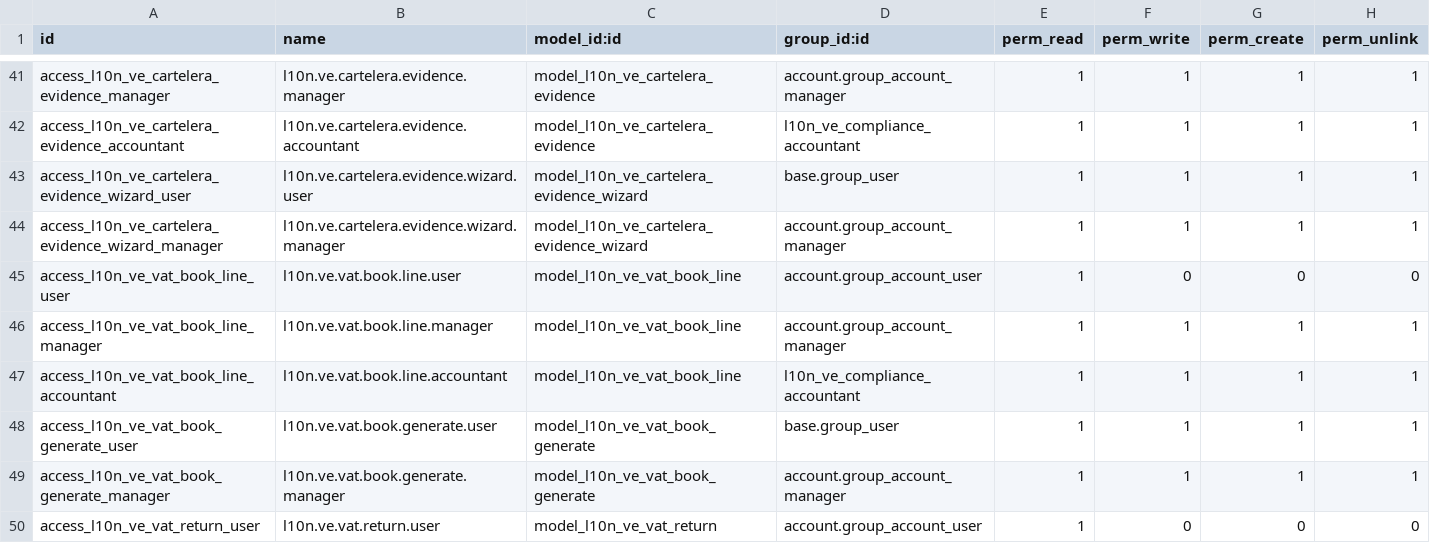
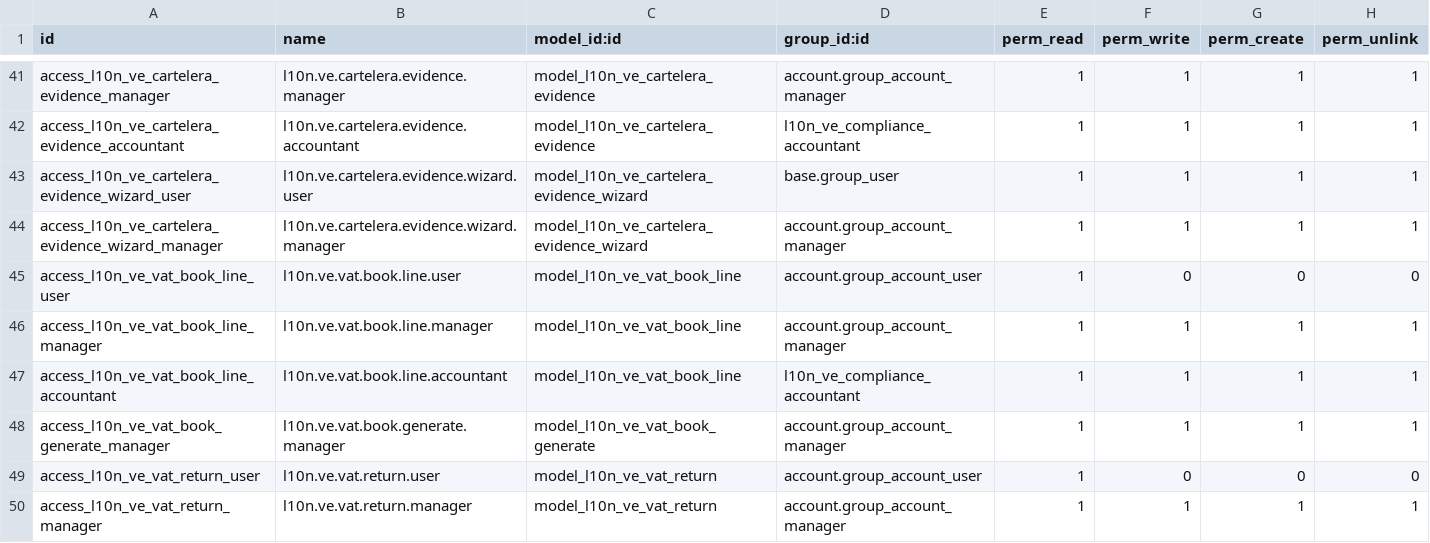
Before and after one commit to MrErov/contafis-odoo, a CSV file: addons/l10n_ve_compliance_manager/security/ir.model.access.csv, drawn as a sheet; only a part is shown, gaps mark what is left out; the shorter side is filled out with more unchanged rows; the diff names each change by its address in the sheet, - before the commit and + after, or states it on an @@ line.

Commit message:
fix(security): patch P0 vulnerabilities (bot password, company rules)

```diff
--- a/addons/l10n_ve_compliance_manager/security/ir.model.access.csv
+++ b/addons/l10n_ve_compliance_manager/security/ir.model.access.csv
-row 48: access_l10n_ve_vat_book_generate_user | l10n.ve.vat.book.generate.user | model_l10n_ve_vat_book_generate | base.group_user | 1 | 1 | 1 | 1
```
Also changed, not shown: 8 other files.
